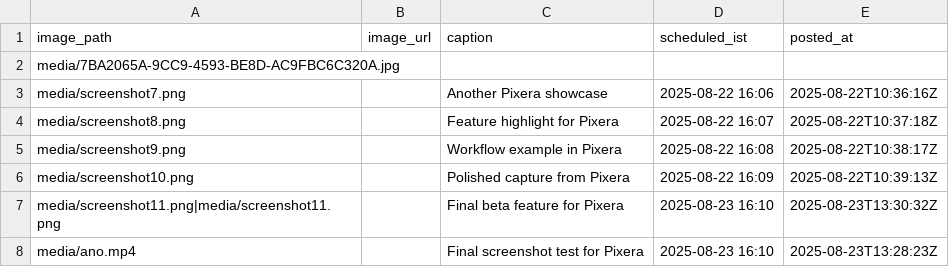
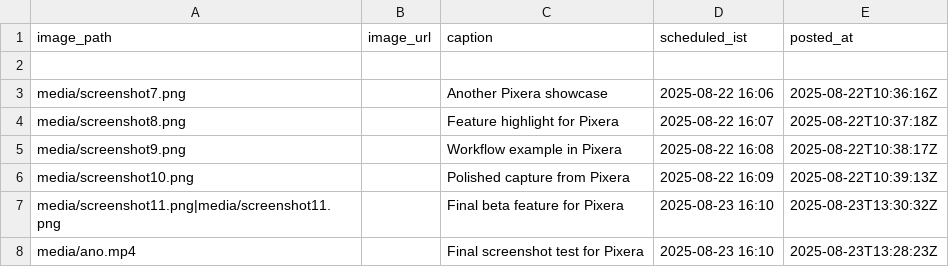
Before and after one commit to swi-parth-ft/instaMedia, a CSV file: content_ig.csv, drawn as a sheet.

Commit message:
iOS: update content_ig.csv

```diff
--- a/content_ig.csv
+++ b/content_ig.csv
@@ -1,3 +1,3 @@
 image_path,image_url,caption,scheduled_ist,posted_at
-"media/7BA2065A-9CC9-4593-BE8D-AC9FBC6C320A.jpg","","","",""
+"","","","",""
 "media/screenshot7.png","","Another Pixera showcase","2025-08-22 16:06","2025-08-22T10:36:16Z"
```
